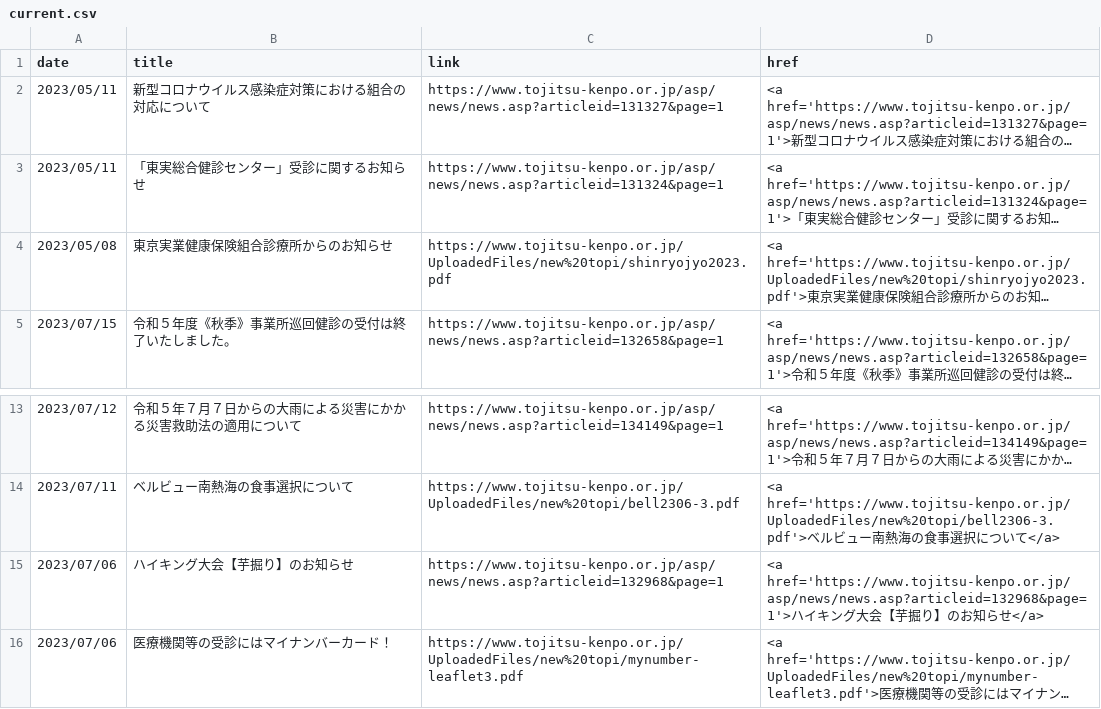
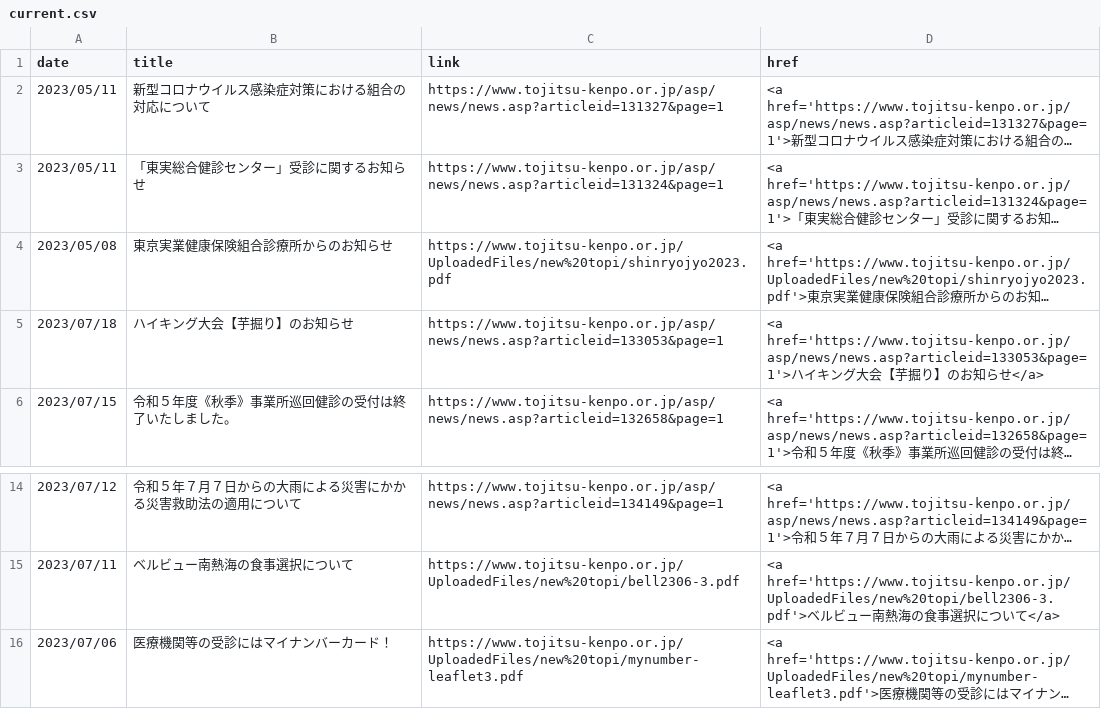
Before and after one commit to nuevocs/webscraping-change-notification, a CSV file: current.csv, drawn as a sheet; only a part is shown, gaps mark what is left out; long unchanged cells end in …; removed rows and columns are numbered as before the commit, all else as after; the diff names each change by its address in the sheet, - before the commit and + after, or states it on an @@ line.

```diff
--- a/current.csv
+++ b/current.csv
+row 5: 2023/07/18 | ハイキング大会【芋掘り】のお知らせ | https://www.tojitsu-kenpo.or.jp/asp/news/news.asp?articleid=133053&page=1 | <a href='https://www.tojitsu-kenpo.or.jp/asp/news/news.asp?articleid=133053&page=1'>ハイキング大会【芋掘り】のお知らせ</a>
-row 15: 2023/07/06 | ハイキング大会【芋掘り】のお知らせ | https://www.tojitsu-kenpo.or.jp/asp/news/news.asp?articleid=132968&page=1 | <a href='https://www.tojitsu-kenpo.or.jp/asp/news/news.asp?articleid=132968&page=1'>ハイキング大会【芋掘り】のお知らせ</a>
```
